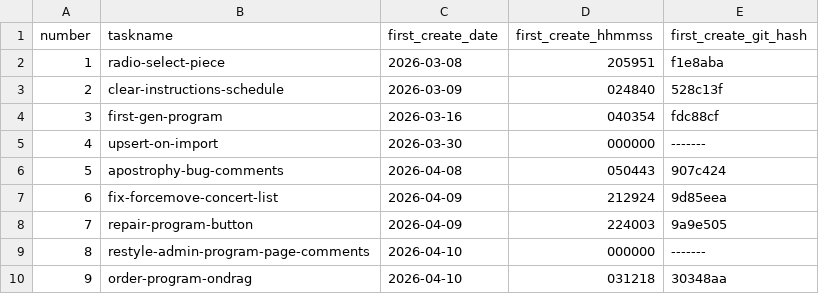
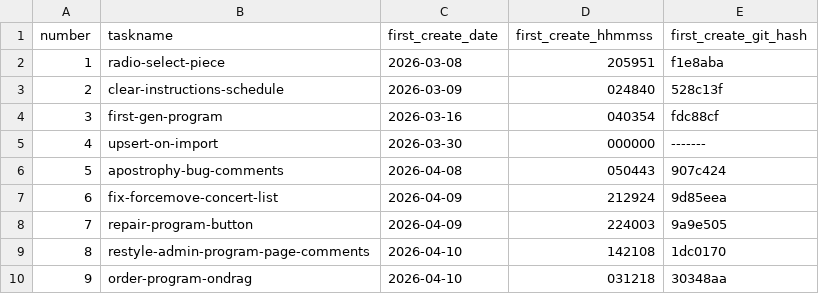
Before and after one commit to pafenorthwest/concertprogram, a CSV file: goals/task-manifest.csv, drawn as a sheet.

Commit message:
Update task manifest metadata and compact task artifacts for restyle-admin-program-page-comments

```diff
--- a/goals/task-manifest.csv
+++ b/goals/task-manifest.csv
@@ -8,3 +8,3 @@ number,taskname,first_create_date,first_create_hhmmss,first_create_git_hash
 7,repair-program-button,2026-04-09,224003,9a9e505
-8,restyle-admin-program-page-comments,2026-04-10,000000,-------
+8,restyle-admin-program-page-comments,2026-04-10,142108,1dc0170
 9,order-program-ondrag,2026-04-10,031218,30348aa
```
Also changed, not shown: 13 other files.
